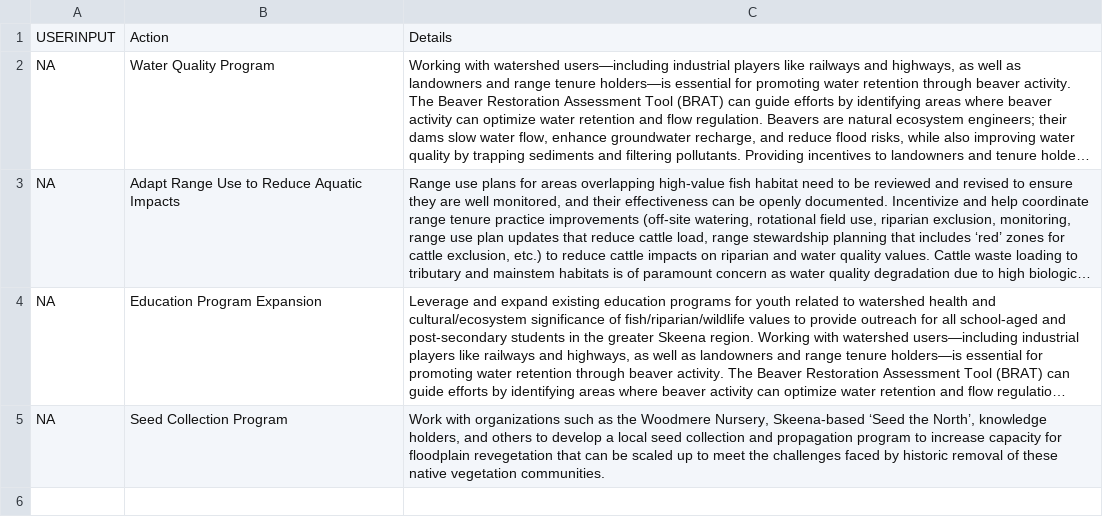
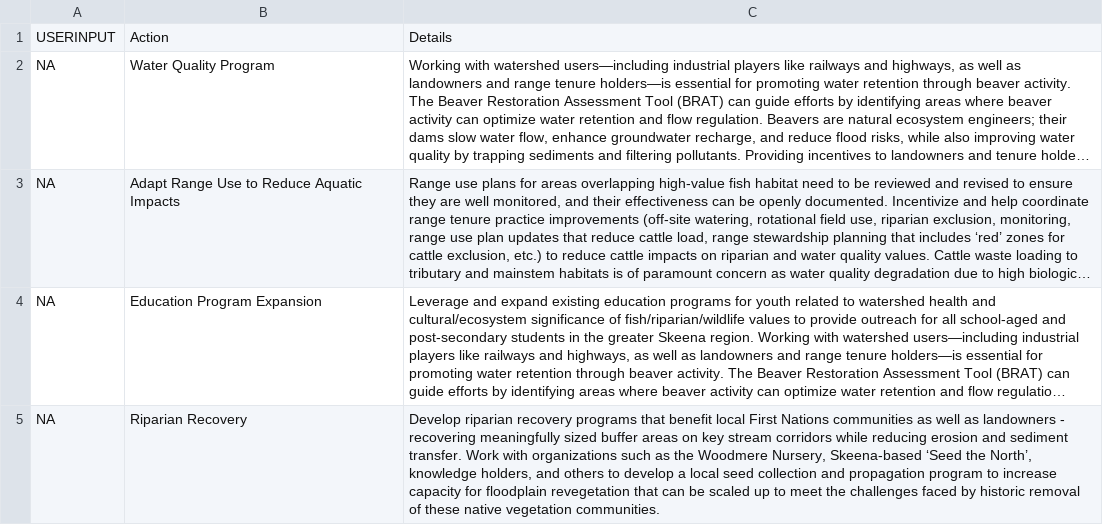
Before and after one commit to NewGraphEnvironment/restoration_wedzin_kwa_2024_recomendations, a CSV file: recommendations.csv, drawn as a sheet; long unchanged cells end in …; the diff names each change by its address in the sheet, - before the commit and + after, or states it on an @@ line.

```diff
--- a/recommendations.csv
+++ b/recommendations.csv
-B5: Seed Collection Program
+B5: Riparian Recovery
-C5: Work with…
+C5: Develop riparian recovery programs that benefit local First Nations communities as well as landowners - recovering meaningfully sized buffer areas on key stream corridors while reducing erosion and sediment transfer. Work with…
```
Also changed, not shown: recommendations_raw.csv.
